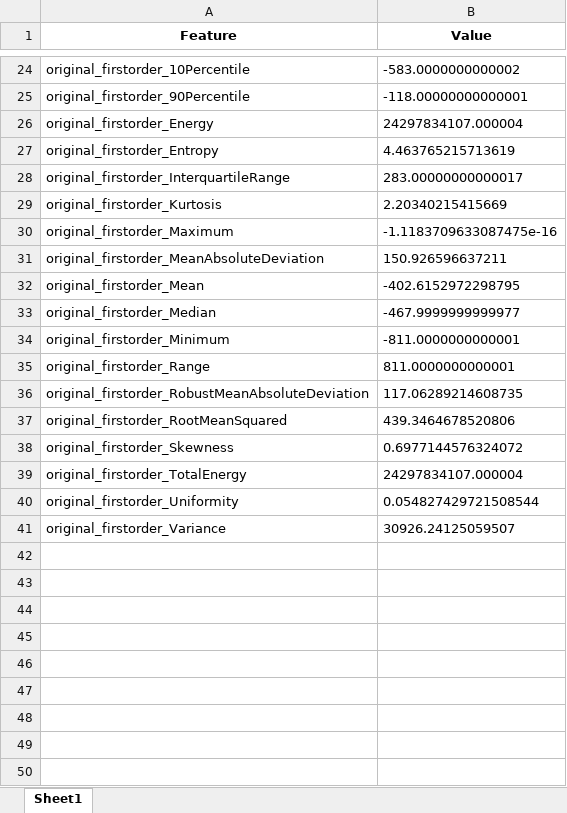
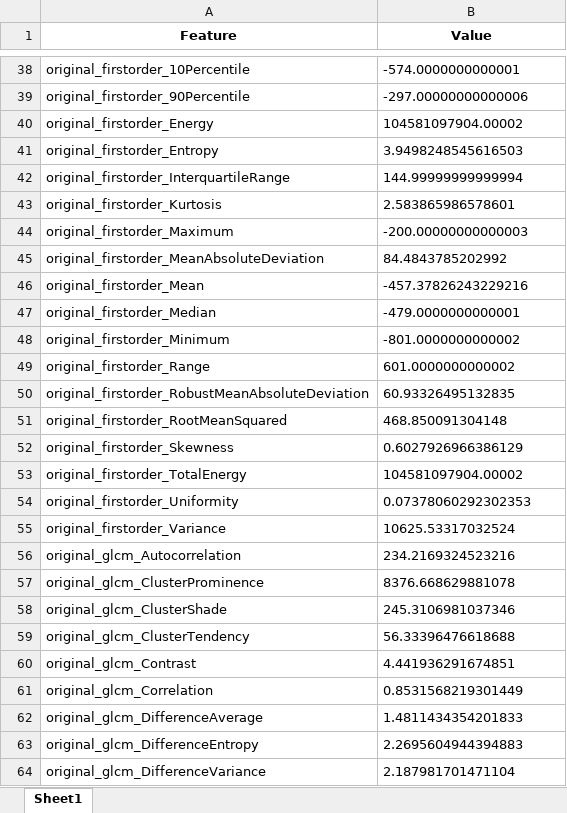
Before and after one commit to OliviaDrayson/Radiomics, an Excel workbook: Radiomics_Code/Output.xlsx, sheet Sheet1, drawn as a sheet; only a part is shown, gaps mark what is left out; values as stored, in another font and other column widths than the file's, no borders; addresses are those after the commit; the diff covers the shown part only; the diff names each change by its address in the sheet, - before the commit and + after, or states it on an @@ line.

```diff
--- a/Radiomics_Code/Output.xlsx (sheet Sheet1)
+++ b/Radiomics_Code/Output.xlsx (sheet Sheet1)
-B38 (Value): -583.0000000000002
+B38 (Value): -574.0000000000001
-B39 (Value): -118.00000000000001
+B39 (Value): -297.00000000000006
-B40 (Value): 24297834107.000004
+B40 (Value): 104581097904.00002
-B41 (Value): 4.463765215713619
+B41 (Value): 3.9498248545616503
-B42 (Value): 283.00000000000017
+B42 (Value): 144.99999999999994
-B43 (Value): 2.20340215415669
+B43 (Value): 2.583865986578601
-B44 (Value): -1.1183709633087475e-16
+B44 (Value): -200.00000000000003
-B45 (Value): 150.926596637211
+B45 (Value): 84.4843785202992
-B46 (Value): -402.6152972298795
+B46 (Value): -457.37826243229216
-B47 (Value): -467.9999999999977
+B47 (Value): -479.0000000000001
-B48 (Value): -811.0000000000001
+B48 (Value): -801.0000000000002
-B49 (Value): 811.0000000000001
+B49 (Value): 601.0000000000002
-B50 (Value): 117.06289214608735
+B50 (Value): 60.93326495132835
-B51 (Value): 439.3464678520806
+B51 (Value): 468.850091304148
-B52 (Value): 0.6977144576324072
+B52 (Value): 0.6027926966386129
-B53 (Value): 24297834107.000004
+B53 (Value): 104581097904.00002
-B54 (Value): 0.054827429721508544
+B54 (Value): 0.07378060292302353
-B55 (Value): 30926.24125059507
+B55 (Value): 10625.53317032524
+row 56: original_glcm_Autocorrelation | 234.2169324523216
+row 57: original_glcm_ClusterProminence | 8376.668629881078
+row 58: original_glcm_ClusterShade | 245.3106981037346
+row 59: original_glcm_ClusterTendency | 56.33396476618688
+row 60: original_glcm_Contrast | 4.441936291674851
+row 61: original_glcm_Correlation | 0.8531568219301449
+row 62: original_glcm_DifferenceAverage | 1.4811434354201833
+row 63: original_glcm_DifferenceEntropy | 2.2695604944394883
+row 64: original_glcm_DifferenceVariance | 2.187981701471104
```
Also changed, not shown: 653 added rows and 13 edited cells elsewhere in this sheet, 22 other files.
